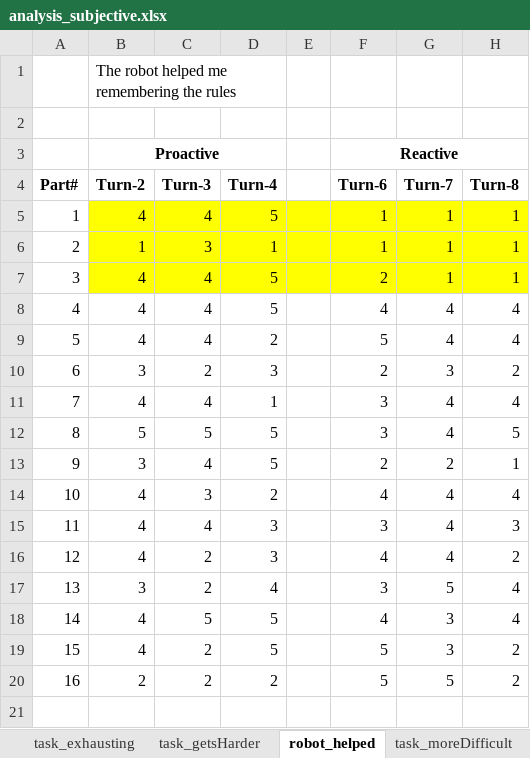
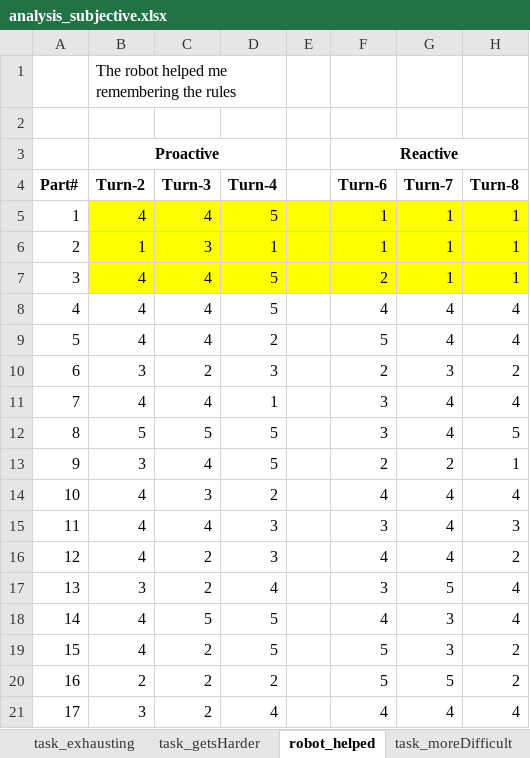
Before and after one commit to cangorur/human_robot_collaboration, an Excel workbook: code/results/userStudies_exp1_results/analysis_subjective.xlsx, sheet robot_helped, drawn as a sheet; values as stored, in another font and other column widths than the file's, no borders; the diff names each change by its address in the sheet, - before the commit and + after, or states it on an @@ line.

```diff
--- a/code/results/userStudies_exp1_results/analysis_subjective.xlsx (sheet robot_helped)
+++ b/code/results/userStudies_exp1_results/analysis_subjective.xlsx (sheet robot_helped)
+row 21: 17 | 3 | 2 | 4 |  | 4 | 4 | 4
```
Also changed, not shown: sheet task_exhausting, sheet task_attention, sheet robot_distracted, sheet task_woRobot, sheet task_getsHarder, sheet task_moreDifficult, 30 more sheets, 45 other files.
